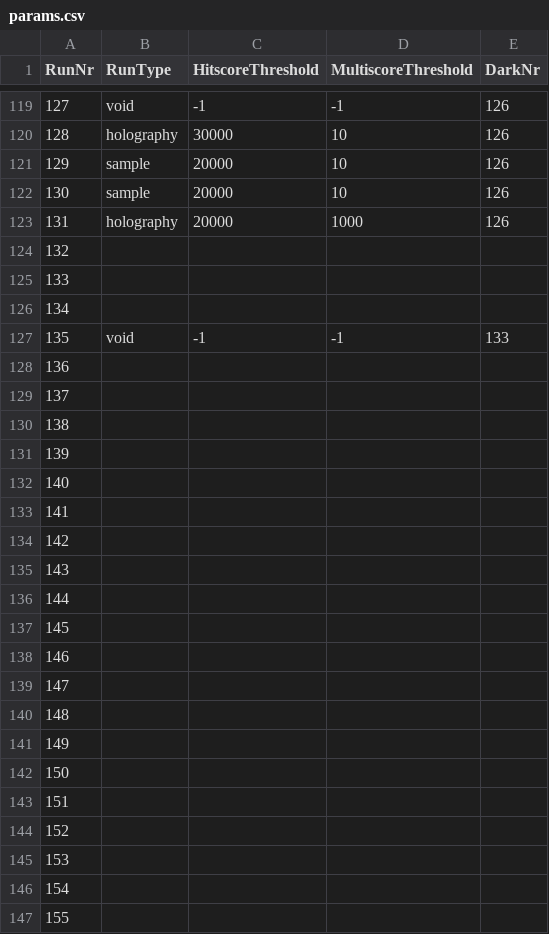
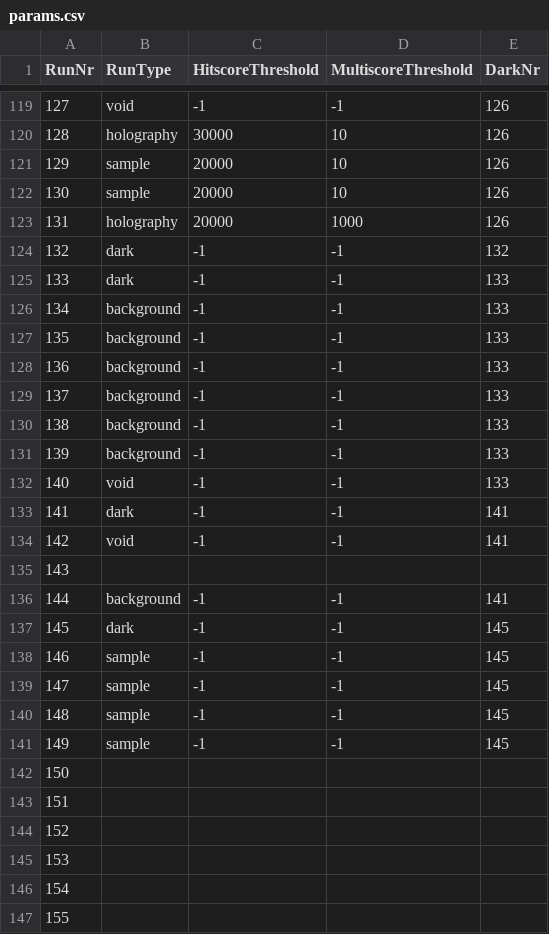
Before and after one commit to FXIhub/hummingbird, a CSV file: params.csv, drawn as a sheet; only a part is shown, gaps mark what is left out.

Commit message:
updated params.csv

```diff
--- a/params.csv
+++ b/params.csv
@@ -123,20 +123,20 @@ RunNr;RunType;HitscoreThreshold;MultiscoreThreshold;DarkNr
 131;holography;20000;1000;126
-132;;;;
-133;;;;
-134;;;;
-135;void;-1;-1;133
-136;;;;
-137;;;;
-138;;;;
-139;;;;
-140;;;;
-141;;;;
-142;;;;
+132;dark;-1;-1;132
+133;dark;-1;-1;133
+134;background;-1;-1;133
+135;background;-1;-1;133
+136;background;-1;-1;133
+137;background;-1;-1;133
+138;background;-1;-1;133
+139;background;-1;-1;133
+140;void;-1;-1;133
+141;dark;-1;-1;141
+142;void;-1;-1;141
 143;;;;
-144;;;;
-145;;;;
-146;;;;
-147;;;;
-148;;;;
-149;;;;
+144;background;-1;-1;141
+145;dark;-1;-1;145
+146;sample;-1;-1;145
+147;sample;-1;-1;145
+148;sample;-1;-1;145
+149;sample;-1;-1;145
 150;;;;
```
